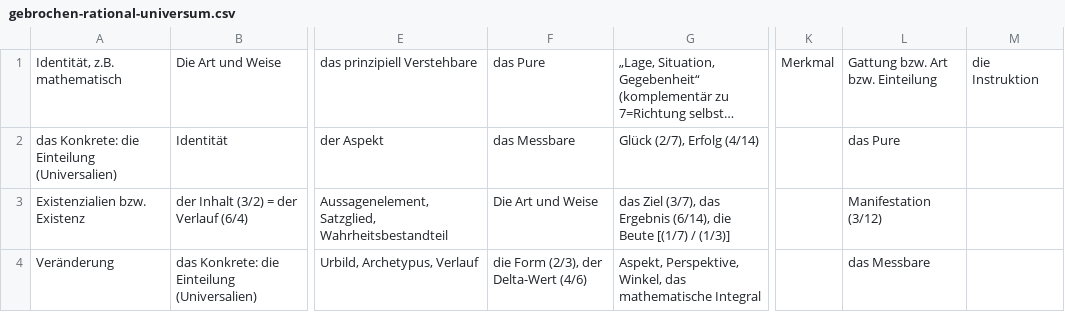
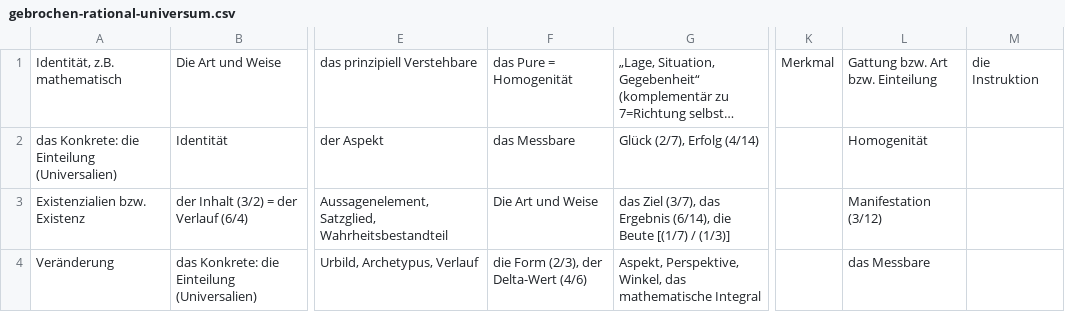
Before and after one commit to githubuser2000/reta-23-07-20, a CSV file: gebrochen-rational-universum.csv, drawn as a sheet; only a part is shown, gaps mark what is left out; long unchanged cells end in …; the diff names each change by its address in the sheet, - before the commit and + after, or states it on an @@ line.

```diff
--- a/gebrochen-rational-universum.csv
+++ b/gebrochen-rational-universum.csv
-F1: das Pure
+F1: das Pure = Homogenität
-L2: das Pure
+L2: Homogenität
```
Also changed, not shown: kombi.csv, religion.csv.
